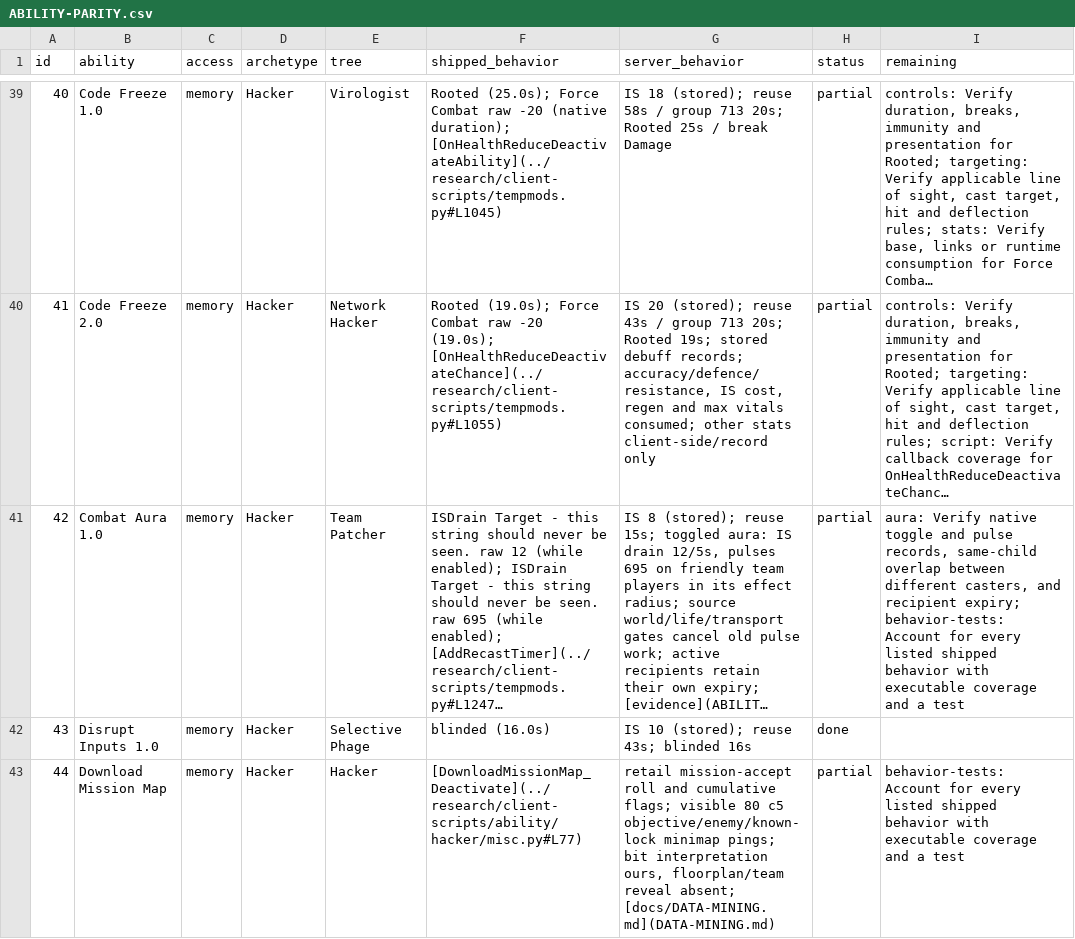
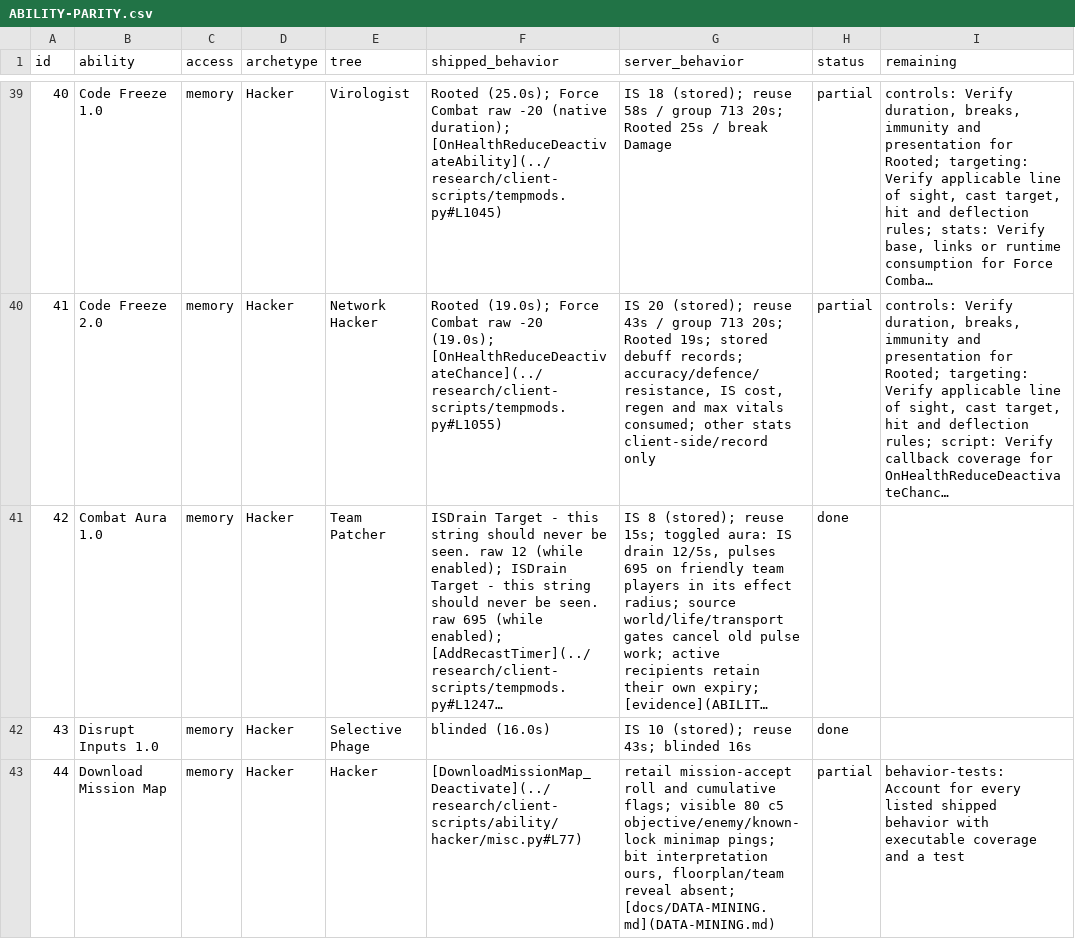
Before and after one commit to kylebrussell/mxo-hd, a CSV file: docs/ABILITY-PARITY.csv, drawn as a sheet; only a part is shown, gaps mark what is left out; long unchanged cells end in …; the diff covers the shown part only; the diff names each change by its address in the sheet, - before the commit and + after, or states it on an @@ line.

Commit message:
Credit native Pathogenist and Team Patcher aura passes

```diff
--- a/docs/ABILITY-PARITY.csv
+++ b/docs/ABILITY-PARITY.csv
-H41 (status): partial
+H41 (status): done
-I41 (remaining): aura: Verify native toggle and pulse records, same-child overlap between different casters, and recipient expiry; behavior-tests: Account for every listed shipped behavior with executable coverage and a test
+I41 (remaining): (empty)
```
Also changed, not shown: 4 edited cells elsewhere in this file, 2 other files.
